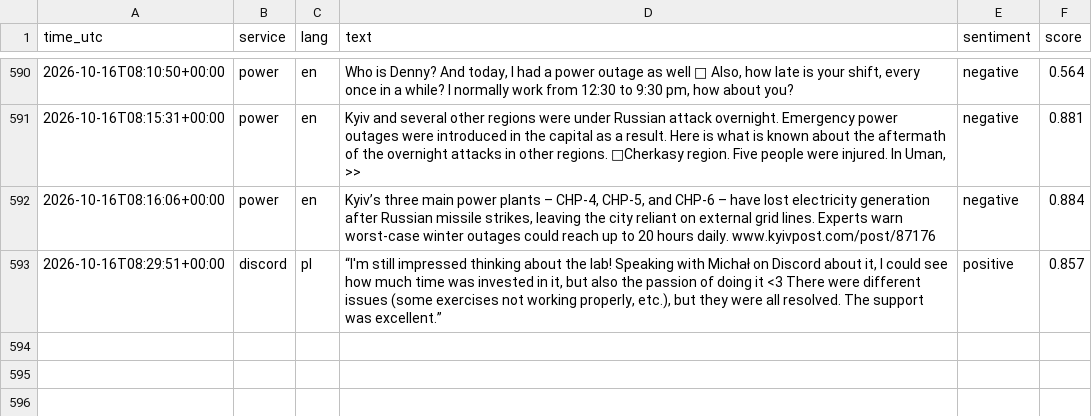
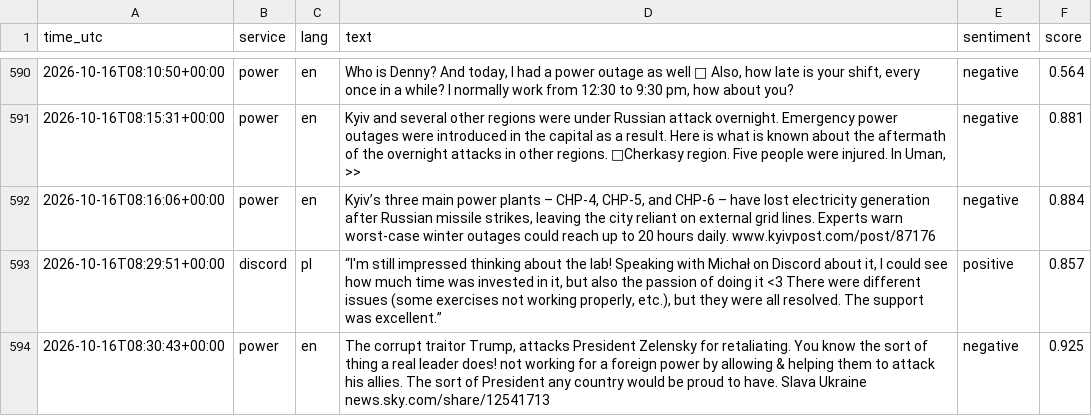
Before and after one commit to 8Y12N/ai4g-portfolio-Yazan_Nemo, a CSV file: Term 1/Week 6/hackathon/data/sentiment.csv, drawn as a sheet; only a part is shown, gaps mark what is left out; the diff names each change by its address in the sheet, - before the commit and + after, or states it on an @@ line.

```diff
--- a/Term 1/Week 6/hackathon/data/sentiment.csv
+++ b/Term 1/Week 6/hackathon/data/sentiment.csv
+row 594: 2026-10-16T08:30:43+00:00 | power | en | The corrupt traitor Trump, attacks President Zelensky for retaliating. You know the sort of thing a real leader does! not working for a foreign power by allowing & helping them to attack his allies. The sort of President any country would be proud to have. Slava Ukraine news.sky.com/share/12541713 | negative | 0.925
```
Also changed, not shown: Term 1/Week 6/hackathon/data/posts.csv, 1 other file.
